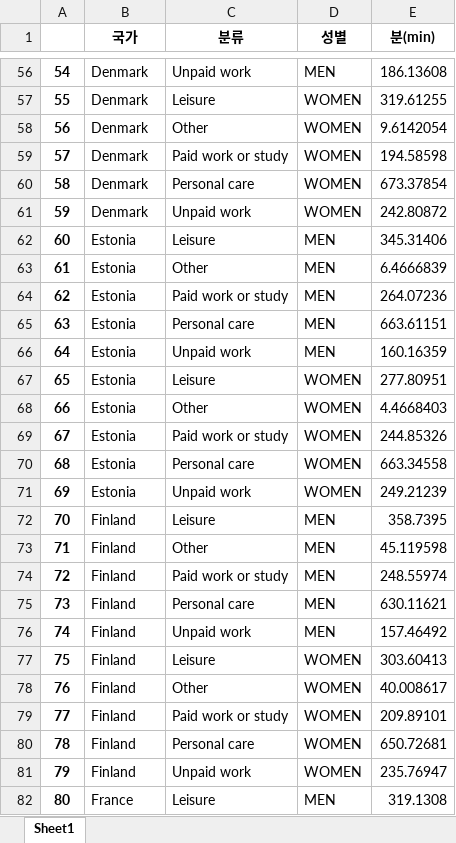
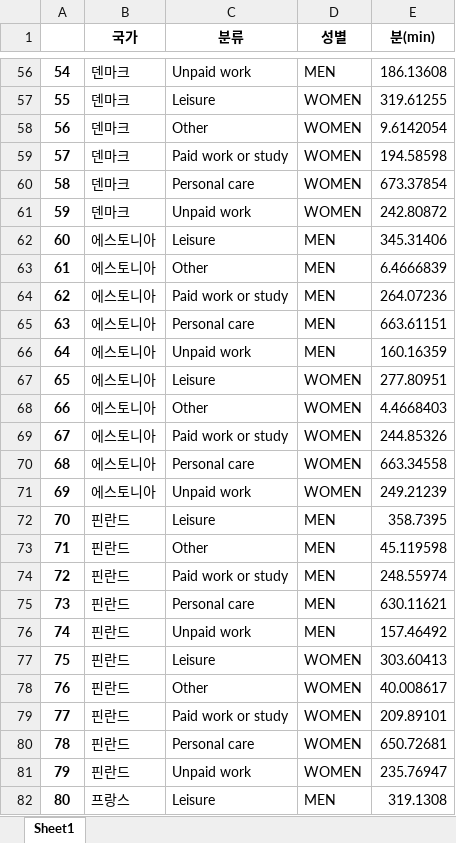
Before and after one commit to nyeokinyeoki/Toy-Projects-with-Tableau, an Excel workbook: pretreat_data/전처리_OECD 국가별 시간 사용.xlsx, sheet Sheet1, drawn as a sheet; only a part is shown, gaps mark what is left out; values as stored, in another font and other column widths than the file's, no borders; the diff covers the shown part only; the diff names each change by its address in the sheet, - before the commit and + after, or states it on an @@ line.

```diff
--- a/pretreat_data/전처리_OECD 국가별 시간 사용.xlsx (sheet Sheet1)
+++ b/pretreat_data/전처리_OECD 국가별 시간 사용.xlsx (sheet Sheet1)
-B56:B61 (국가): Denmark
+B56:B61 (국가): 덴마크
-B62:B71 (국가): Estonia
+B62:B71 (국가): 에스토니아
-B72:B81 (국가): Finland
+B72:B81 (국가): 핀란드
-B82 (국가): France
+B82 (국가): 프랑스
```
Also changed, not shown: 302 edited cells elsewhere in this sheet, pretreat_data/전처리_OECD 평균 근로시간.xlsx, 1 other file.
